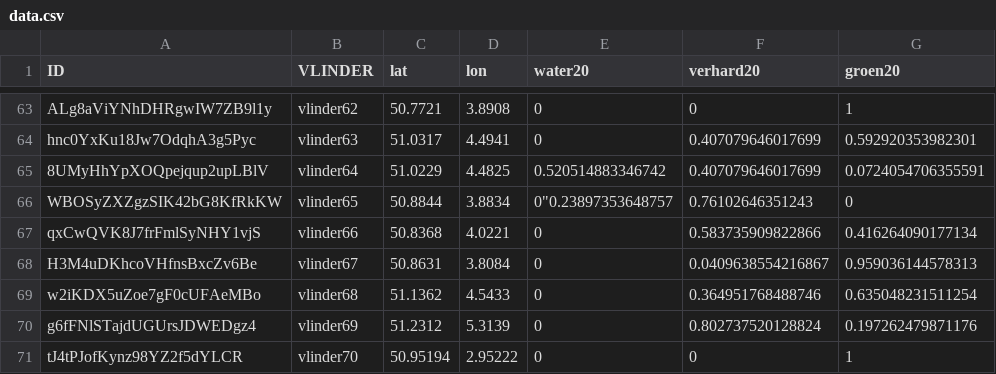
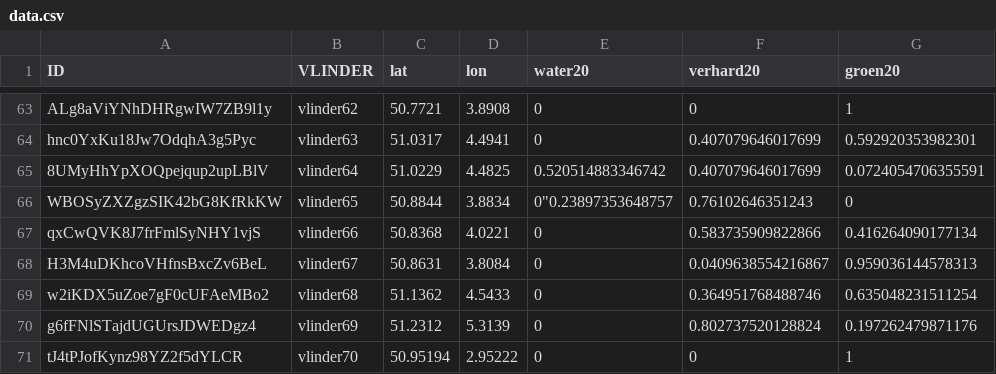
Before and after one commit to bmesuere/vlinder, a CSV file: api/data.csv, drawn as a sheet; only a part is shown, gaps mark what is left out; the diff names each change by its address in the sheet, - before the commit and + after, or states it on an @@ line.

Commit message:
Update data.csv

```diff
--- a/api/data.csv
+++ b/api/data.csv
-A68 (ID): H3M4uDKhcoVHfnsBxcZv6Be
+A68 (ID): H3M4uDKhcoVHfnsBxcZv6BeL
-A69 (ID): w2iKDX5uZoe7gF0cUFAeMBo
+A69 (ID): w2iKDX5uZoe7gF0cUFAeMBo2
```
